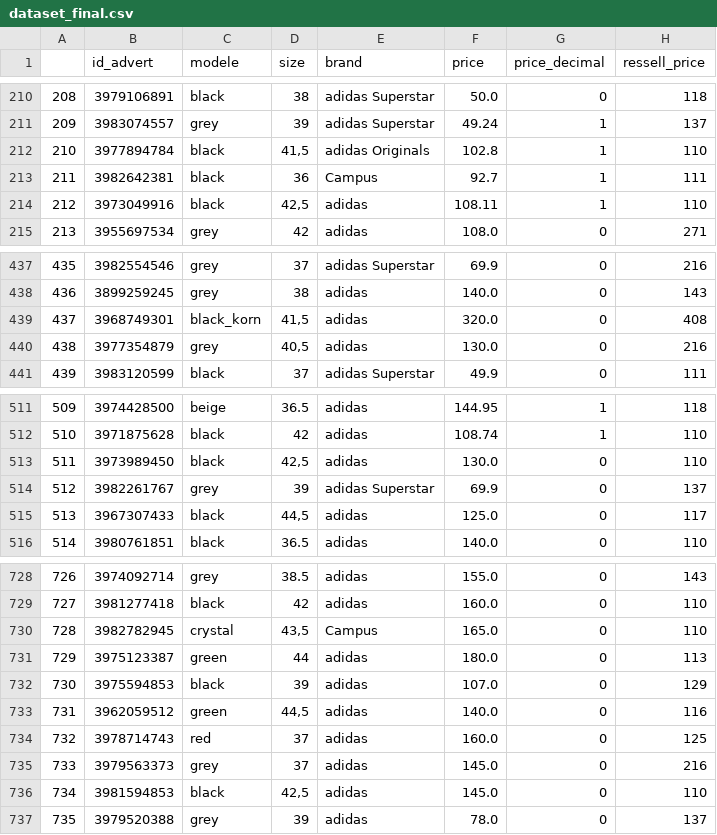
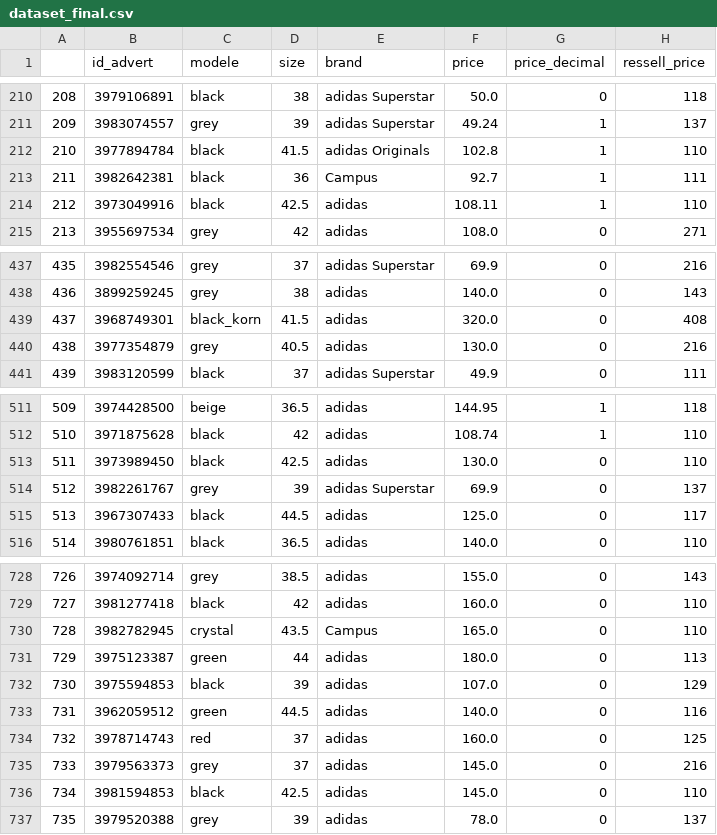
Before and after one commit to davidserruya/Vinted_Fraud_Detection, a CSV file: csv/dataset_final.csv, drawn as a sheet; only a part is shown, gaps mark what is left out; the diff covers the shown part only; the diff names each change by its address in the sheet, - before the commit and + after, or states it on an @@ line.

```diff
--- a/csv/dataset_final.csv
+++ b/csv/dataset_final.csv
-D212 (size): 41,5
+D212 (size): 41.5
-D214 (size): 42,5
+D214 (size): 42.5
-D439 (size): 41,5
+D439 (size): 41.5
-D440 (size): 40,5
+D440 (size): 40.5
-D513 (size): 42,5
+D513 (size): 42.5
-D515 (size): 44,5
+D515 (size): 44.5
-D730 (size): 43,5
+D730 (size): 43.5
-D733 (size): 44,5
+D733 (size): 44.5
-D736 (size): 42,5
+D736 (size): 42.5
```
Also changed, not shown: 25 edited cells elsewhere in this file, csv/dataset_ml.csv, 2 other files.
